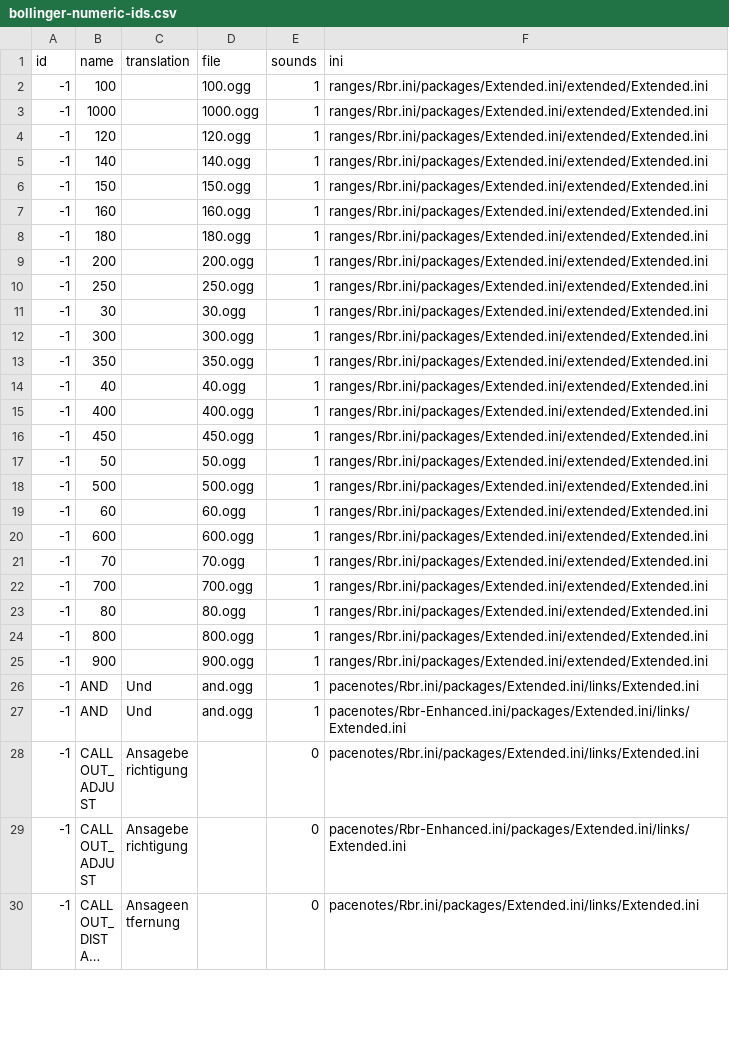
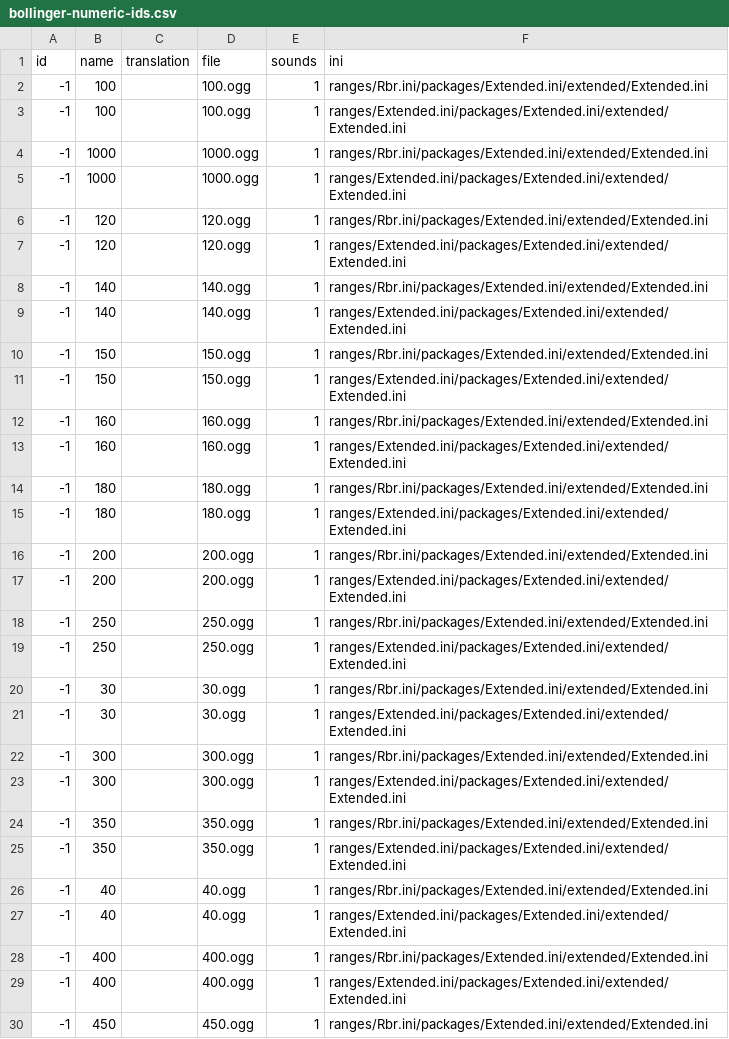
Before and after one commit to durandom/rbr_pacenote_tools, a CSV file: out/bollinger-numeric-ids.csv, drawn as a sheet; only a part is shown; the shorter side is filled out with more unchanged rows; long unchanged cells end in …; the diff covers the shown part only; the diff names each change by its address in the sheet, - before the commit and + after, or states it on an @@ line.

Commit message:
Update bollinger-numeric-ids.csv with new file paths
Signed-off-by: Marcel Hild <hild@b4mad.net>

```diff
--- a/out/bollinger-numeric-ids.csv
+++ b/out/bollinger-numeric-ids.csv
+row 3: -1 | 100 |  | 100.ogg | 1 | ranges/Extended.ini/packages/Extended.ini/extended/Extended.ini
+row 5: -1 | 1000 |  | 1000.ogg | 1 | ranges/Extended.ini/packages/Extended.ini/extended/Extended.ini
+row 7: -1 | 120 |  | 120.ogg | 1 | ranges/Extended.ini/packages/Extended.ini/extended/Extended.ini
+row 9: -1 | 140 |  | 140.ogg | 1 | ranges/Extended.ini/packages/Extended.ini/extended/Extended.ini
+row 11: -1 | 150 |  | 150.ogg | 1 | ranges/Extended.ini/packages/Extended.ini/extended/Extended.ini
+row 13: -1 | 160 |  | 160.ogg | 1 | ranges/Extended.ini/packages/Extended.ini/extended/Extended.ini
+row 15: -1 | 180 |  | 180.ogg | 1 | ranges/Extended.ini/packages/Extended.ini/extended/Extended.ini
+row 17: -1 | 200 |  | 200.ogg | 1 | ranges/Extended.ini/packages/Extended.ini/extended/Extended.ini
+row 19: -1 | 250 |  | 250.ogg | 1 | ranges/Extended.ini/packages/Extended.ini/extended/Extended.ini
+row 21: -1 | 30 |  | 30.ogg | 1 | ranges/Extended.ini/packages/Extended.ini/extended/Extended.ini
+row 23: -1 | 300 |  | 300.ogg | 1 | ranges/Extended.ini/packages/Extended.ini/extended/Extended.ini
+row 25: -1 | 350 |  | 350.ogg | 1 | ranges/Extended.ini/packages/Extended.ini/extended/Extended.ini
+row 27: -1 | 40 |  | 40.ogg | 1 | ranges/Extended.ini/packages/Extended.ini/extended/Extended.ini
+row 29: -1 | 400 |  | 400.ogg | 1 | ranges/Extended.ini/packages/Extended.ini/extended/Extended.ini
```
Also changed, not shown: 10 added rows elsewhere in this file, out/smo-v3-ids.csv, 2 other files.
